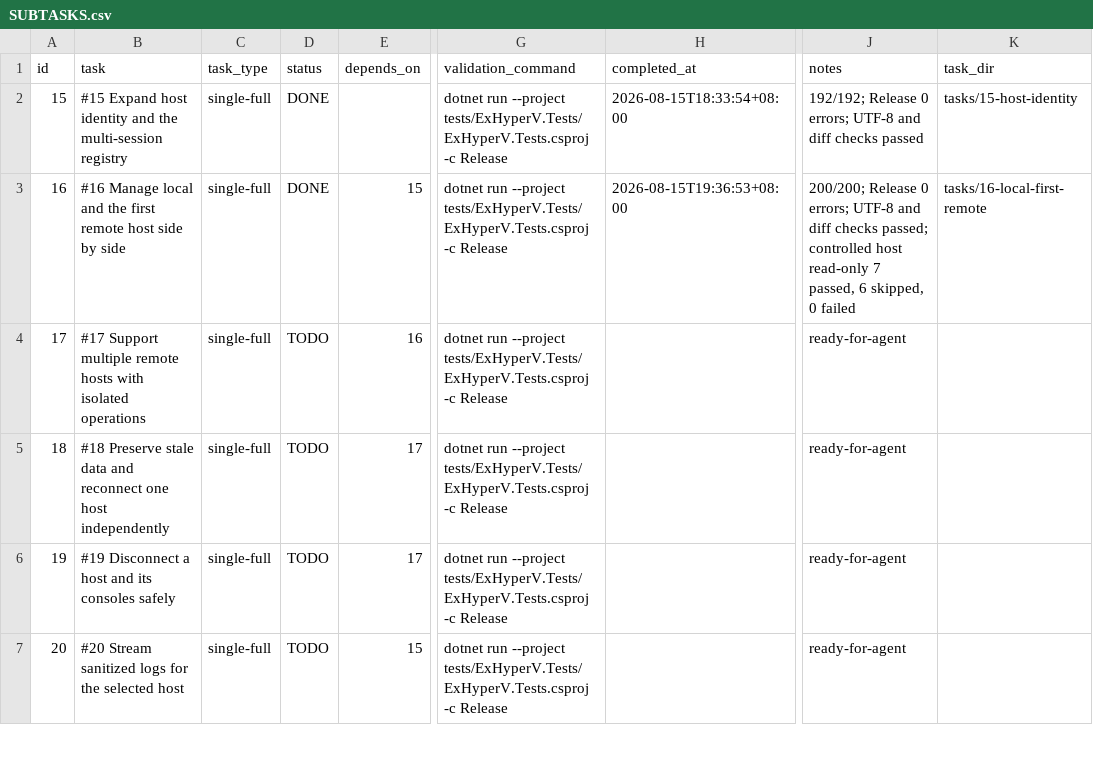
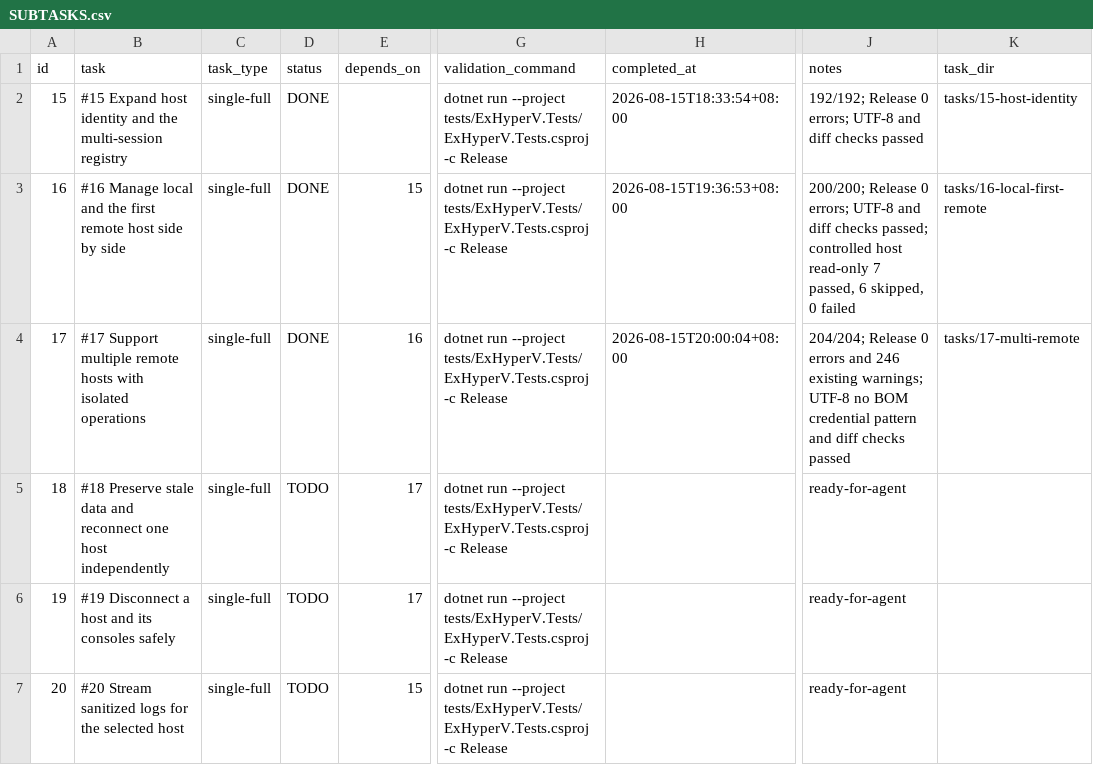
Before and after one commit to jwxa/ExHyperV, a CSV file: .codex-tasks/multi-host-management/SUBTASKS.csv, drawn as a sheet; only a part is shown, gaps mark what is left out; the diff names each change by its address in the sheet, - before the commit and + after, or states it on an @@ line.

```diff
--- a/.codex-tasks/multi-host-management/SUBTASKS.csv
+++ b/.codex-tasks/multi-host-management/SUBTASKS.csv
-D4 (status): TODO
+D4 (status): DONE
-H4 (completed_at): (empty)
+H4 (completed_at): 2026-08-15T20:00:04+08:00
-J4 (notes): ready-for-agent
+J4 (notes): 204/204; Release 0 errors and 246 existing warnings; UTF-8 no BOM credential pattern and diff checks passed
-K4 (task_dir): (empty)
+K4 (task_dir): tasks/17-multi-remote
```
Also changed, not shown: 10 other files.
